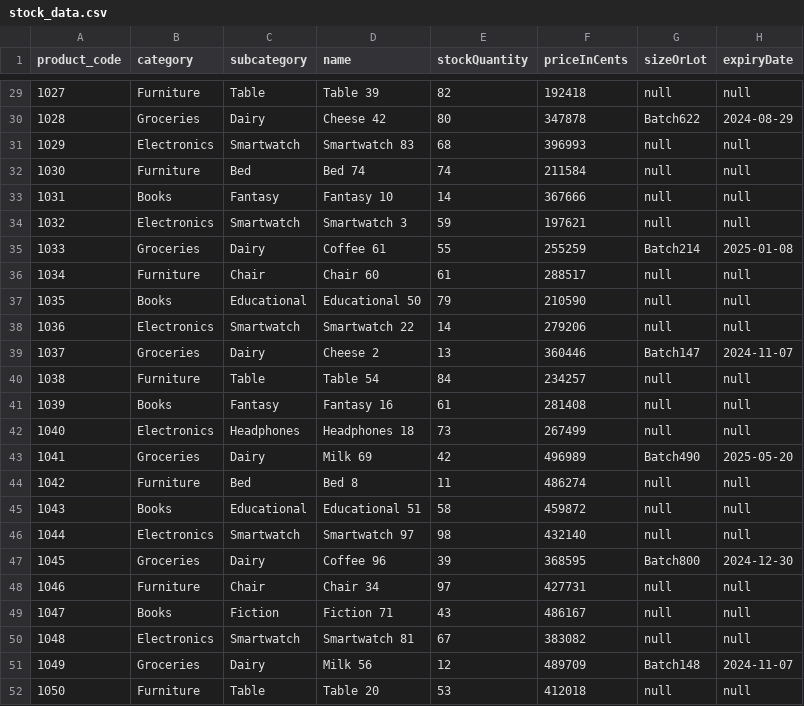
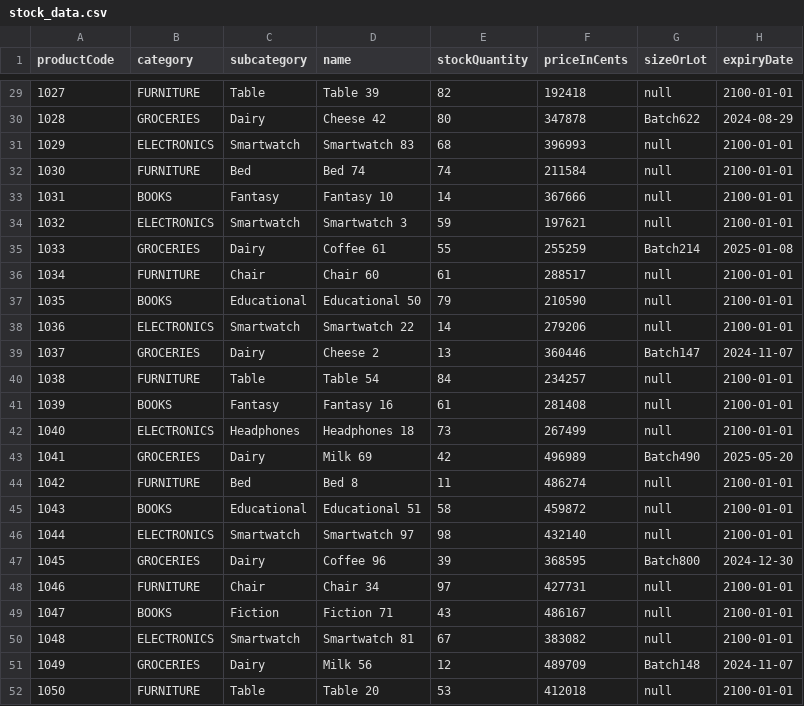
Before and after one commit to yxsbx/Inventory_Management_System, a CSV file: src/data/stock_data.csv, drawn as a sheet; only a part is shown, gaps mark what is left out; the diff covers the shown part only.

Commit message:
refactor: expiryData from String to LocalDate

```diff
--- a/src/data/stock_data.csv
+++ b/src/data/stock_data.csv
@@ -1 +1 @@
-product_code,category,subcategory,name,stockQuantity,priceInCents,sizeOrLot,expiryDate
+productCode,category,subcategory,name,stockQuantity,priceInCents,sizeOrLot,expiryDate
@@ -29,24 +29,24 @@ product_code,category,subcategory,name,stockQuantity,priceInCents,sizeOrLot,expi
-1027,Furniture,Table,Table 39,82,192418,null,null
-1028,Groceries,Dairy,Cheese 42,80,347878,Batch622,2024-08-29
-1029,Electronics,Smartwatch,Smartwatch 83,68,396993,null,null
-1030,Furniture,Bed,Bed 74,74,211584,null,null
-1031,Books,Fantasy,Fantasy 10,14,367666,null,null
-1032,Electronics,Smartwatch,Smartwatch 3,59,197621,null,null
-1033,Groceries,Dairy,Coffee 61,55,255259,Batch214,2025-01-08
-1034,Furniture,Chair,Chair 60,61,288517,null,null
-1035,Books,Educational,Educational 50,79,210590,null,null
-1036,Electronics,Smartwatch,Smartwatch 22,14,279206,null,null
-1037,Groceries,Dairy,Cheese 2,13,360446,Batch147,2024-11-07
-1038,Furniture,Table,Table 54,84,234257,null,null
-1039,Books,Fantasy,Fantasy 16,61,281408,null,null
-1040,Electronics,Headphones,Headphones 18,73,267499,null,null
-1041,Groceries,Dairy,Milk 69,42,496989,Batch490,2025-05-20
-1042,Furniture,Bed,Bed 8,11,486274,null,null
-1043,Books,Educational,Educational 51,58,459872,null,null
-1044,Electronics,Smartwatch,Smartwatch 97,98,432140,null,null
-1045,Groceries,Dairy,Coffee 96,39,368595,Batch800,2024-12-30
-1046,Furniture,Chair,Chair 34,97,427731,null,null
-1047,Books,Fiction,Fiction 71,43,486167,null,null
-1048,Electronics,Smartwatch,Smartwatch 81,67,383082,null,null
-1049,Groceries,Dairy,Milk 56,12,489709,Batch148,2024-11-07
-1050,Furniture,Table,Table 20,53,412018,null,null
+1027,FURNITURE,Table,Table 39,82,192418,null,2100-01-01
+1028,GROCERIES,Dairy,Cheese 42,80,347878,Batch622,2024-08-29
+1029,ELECTRONICS,Smartwatch,Smartwatch 83,68,396993,null,2100-01-01
+1030,FURNITURE,Bed,Bed 74,74,211584,null,2100-01-01
+1031,BOOKS,Fantasy,Fantasy 10,14,367666,null,2100-01-01
+1032,ELECTRONICS,Smartwatch,Smartwatch 3,59,197621,null,2100-01-01
+1033,GROCERIES,Dairy,Coffee 61,55,255259,Batch214,2025-01-08
+1034,FURNITURE,Chair,Chair 60,61,288517,null,2100-01-01
+1035,BOOKS,Educational,Educational 50,79,210590,null,2100-01-01
+1036,ELECTRONICS,Smartwatch,Smartwatch 22,14,279206,null,2100-01-01
+1037,GROCERIES,Dairy,Cheese 2,13,360446,Batch147,2024-11-07
+1038,FURNITURE,Table,Table 54,84,234257,null,2100-01-01
+1039,BOOKS,Fantasy,Fantasy 16,61,281408,null,2100-01-01
+1040,ELECTRONICS,Headphones,Headphones 18,73,267499,null,2100-01-01
+1041,GROCERIES,Dairy,Milk 69,42,496989,Batch490,2025-05-20
+1042,FURNITURE,Bed,Bed 8,11,486274,null,2100-01-01
+1043,BOOKS,Educational,Educational 51,58,459872,null,2100-01-01
+1044,ELECTRONICS,Smartwatch,Smartwatch 97,98,432140,null,2100-01-01
+1045,GROCERIES,Dairy,Coffee 96,39,368595,Batch800,2024-12-30
+1046,FURNITURE,Chair,Chair 34,97,427731,null,2100-01-01
+1047,BOOKS,Fiction,Fiction 71,43,486167,null,2100-01-01
+1048,ELECTRONICS,Smartwatch,Smartwatch 81,67,383082,null,2100-01-01
+1049,GROCERIES,Dairy,Milk 56,12,489709,Batch148,2024-11-07
+1050,FURNITURE,Table,Table 20,53,412018,null,2100-01-01
```
Also changed, not shown: 49 edited cells elsewhere in this file, 7 other files.
